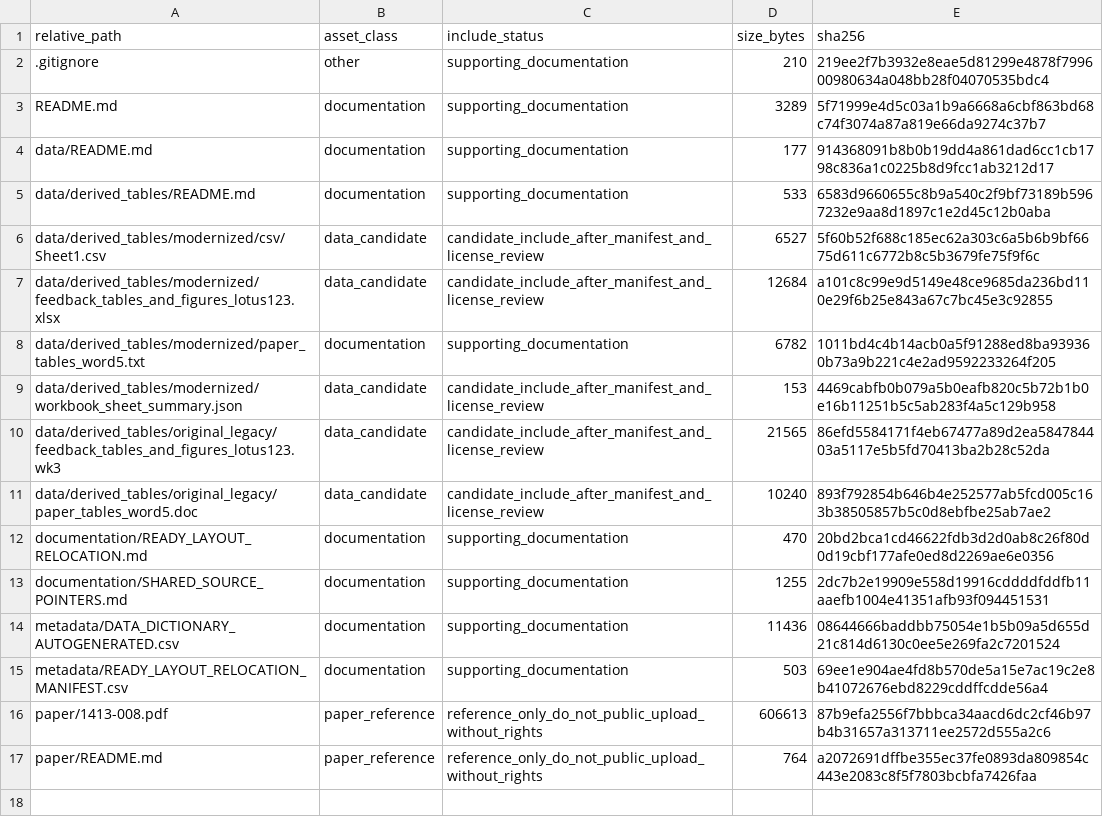
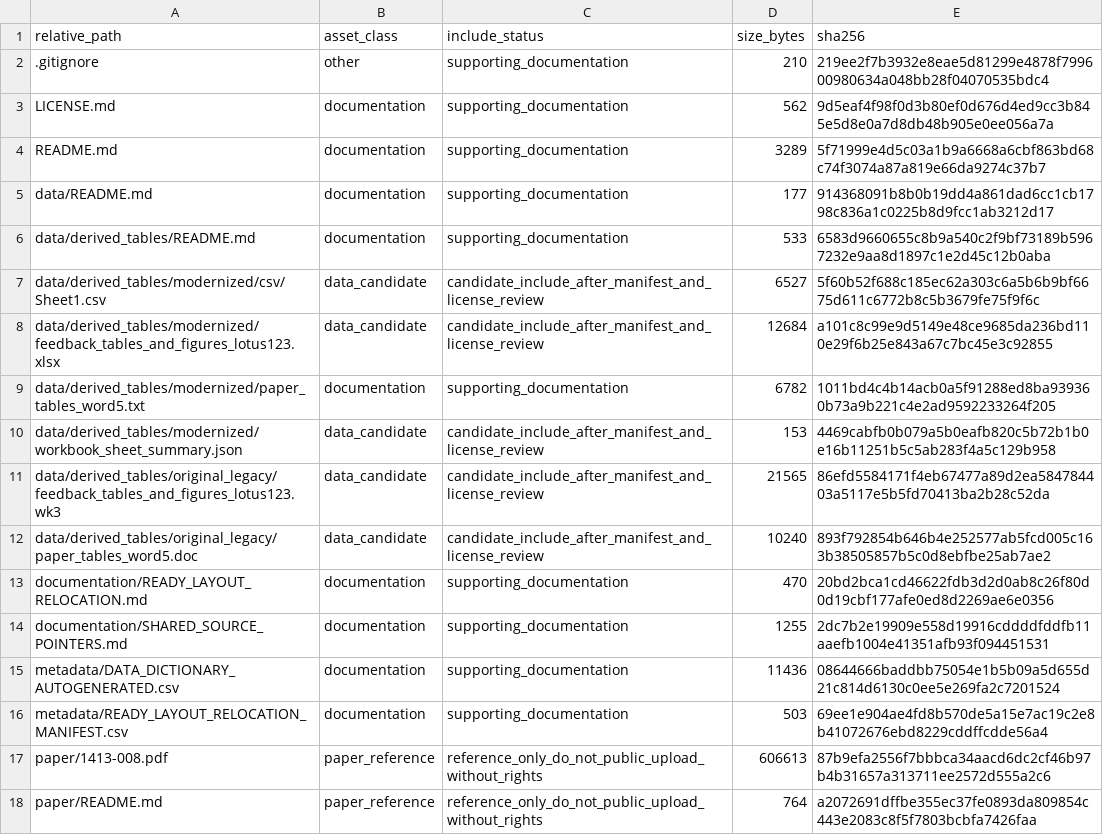
Before and after one commit to dlevinson/paper-1994-01-integrating-feedback-into-the-transportation-planning-model, a CSV file: PACKAGE_MANIFEST.csv, drawn as a sheet.

Commit message:
Add operative CC BY license boundary

```diff
--- a/PACKAGE_MANIFEST.csv
+++ b/PACKAGE_MANIFEST.csv
@@ -2,2 +2,3 @@ relative_path,asset_class,include_status,size_bytes,sha256
 .gitignore,other,supporting_documentation,210,219ee2f7b3932e8eae5d81299e4878f799600980634a048bb28f04070535bdc4
+LICENSE.md,documentation,supporting_documentation,562,9d5eaf4f98f0d3b80ef0d676d4ed9cc3b845e5d8e0a7d8db48b905e0ee056a7a
 README.md,documentation,supporting_documentation,3289,5f71999e4d5c03a1b9a6668a6cbf863bd68c74f3074a87a819e66da9274c37b7
```
Also changed, not shown: 4 other files.
